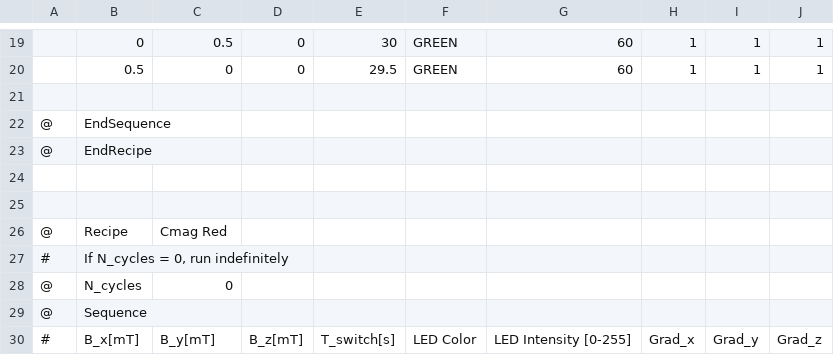
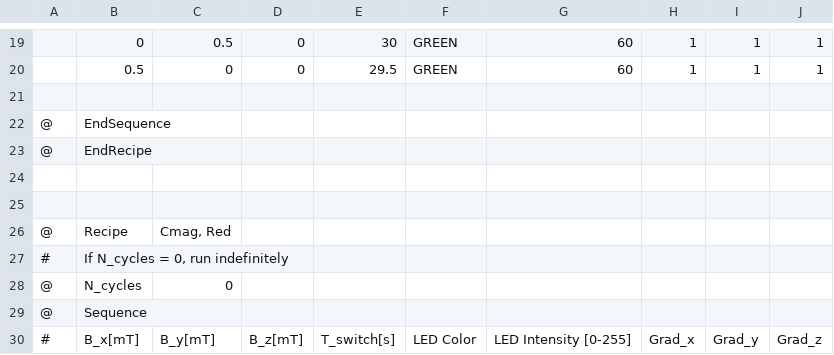
Before and after one commit to ruthvikb14/TestRecipes, a CSV file: RECIPES3.CSV, drawn as a sheet; only a part is shown, gaps mark what is left out; the diff names each change by its address in the sheet, - before the commit and + after, or states it on an @@ line.

Commit message:
added comma in recipes3.csv

```diff
--- a/RECIPES3.CSV
+++ b/RECIPES3.CSV
-C26: Cmag Red
+C26: Cmag, Red
```
Also changed, not shown: 1 other file.
